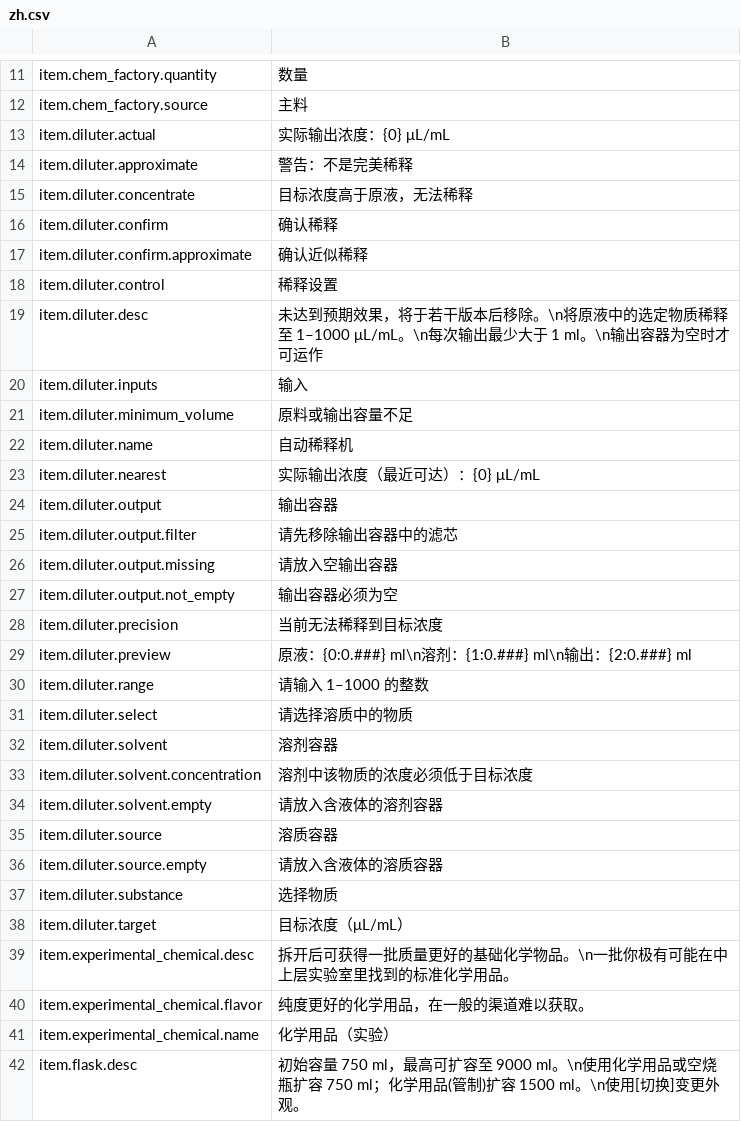
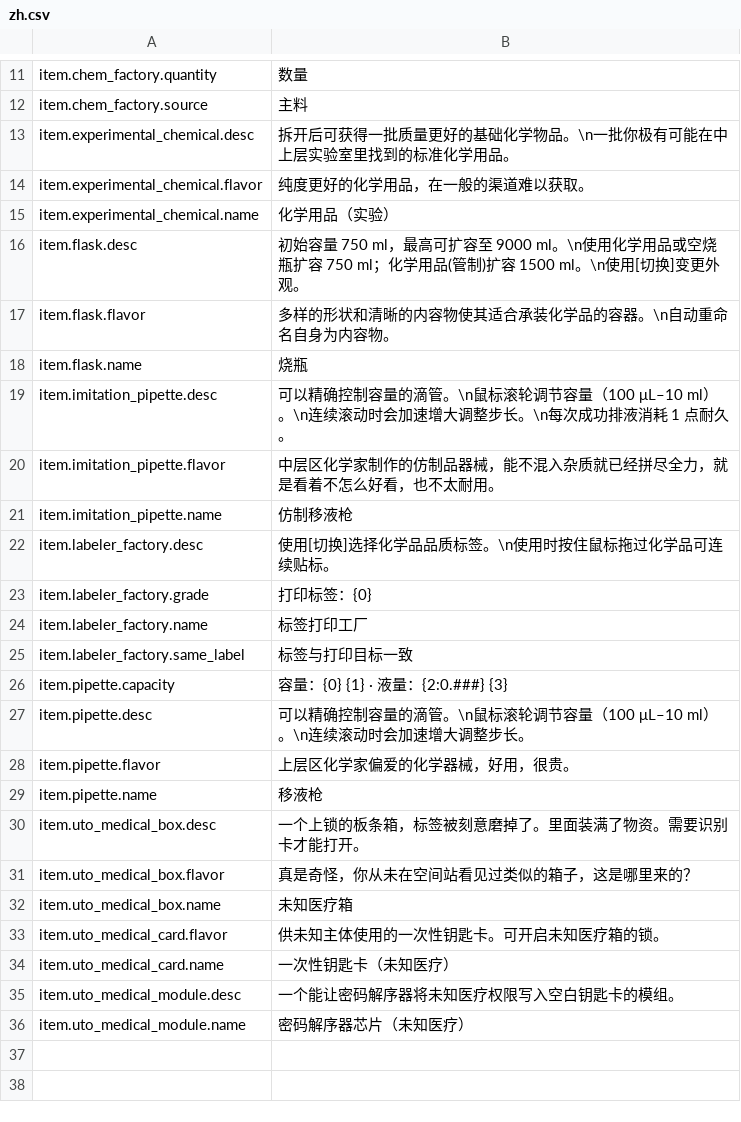
Before and after one commit to EikoocS/RefinedChemistry, a CSV file: Localization/zh.csv, drawn as a sheet; only a part is shown, gaps mark what is left out; the shorter side is filled out with more unchanged rows.

```diff
--- a/Localization/zh.csv
+++ b/Localization/zh.csv
@@ -12,28 +12,2 @@ item.chem_factory.quantity,数量
 item.chem_factory.source,主料
-item.diluter.actual,实际输出浓度：{0} μL/mL
-item.diluter.approximate,警告：不是完美稀释
-item.diluter.concentrate,目标浓度高于原液，无法稀释
-item.diluter.confirm,确认稀释
-item.diluter.confirm.approximate,确认近似稀释
-item.diluter.control,稀释设置
-item.diluter.desc,未达到预期效果，将于若干版本后移除。\n将原液中的选定物质稀释至 1–1000 μL/mL。\n每次输出最少大于 1 ml。\n输出容器为空时才可运作
-item.diluter.inputs,输入
-item.diluter.minimum_volume,原料或输出容量不足
-item.diluter.name,自动稀释机
-item.diluter.nearest,实际输出浓度（最近可达）：{0} μL/mL
-item.diluter.output,输出容器
-item.diluter.output.filter,请先移除输出容器中的滤芯
-item.diluter.output.missing,请放入空输出容器
-item.diluter.output.not_empty,输出容器必须为空
-item.diluter.precision,当前无法稀释到目标浓度
-item.diluter.preview,原液：{0:0.###} ml\n溶剂：{1:0.###} ml\n输出：{2:0.###} ml
-item.diluter.range,请输入 1–1000 的整数
-item.diluter.select,请选择溶质中的物质
-item.diluter.solvent,溶剂容器
-item.diluter.solvent.concentration,溶剂中该物质的浓度必须低于目标浓度
-item.diluter.solvent.empty,请放入含液体的溶剂容器
-item.diluter.source,溶质容器
-item.diluter.source.empty,请放入含液体的溶质容器
-item.diluter.substance,选择物质
-item.diluter.target,目标浓度（μL/mL）
 item.experimental_chemical.desc,拆开后可获得一批质量更好的基础化学物品。\n一批你极有可能在中上层实验室里找到的标准化学用品。
```
Also changed, not shown: Localization/en.csv, 6 other files.
